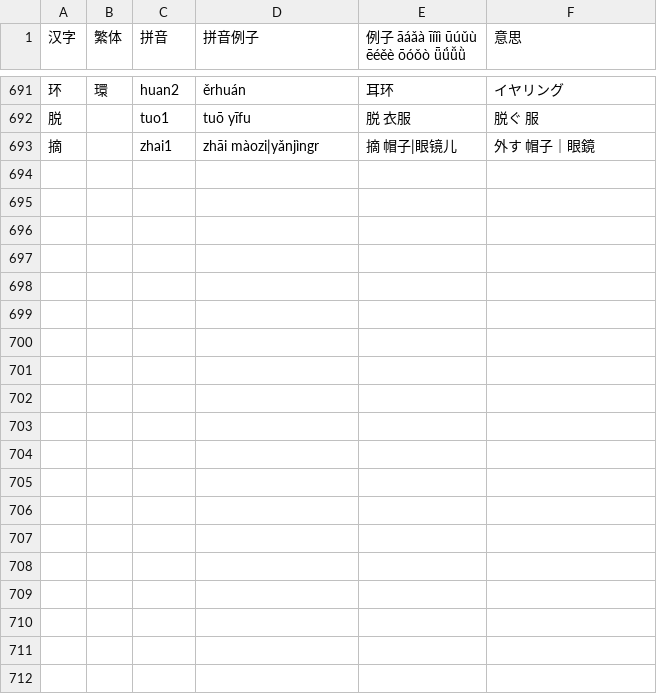
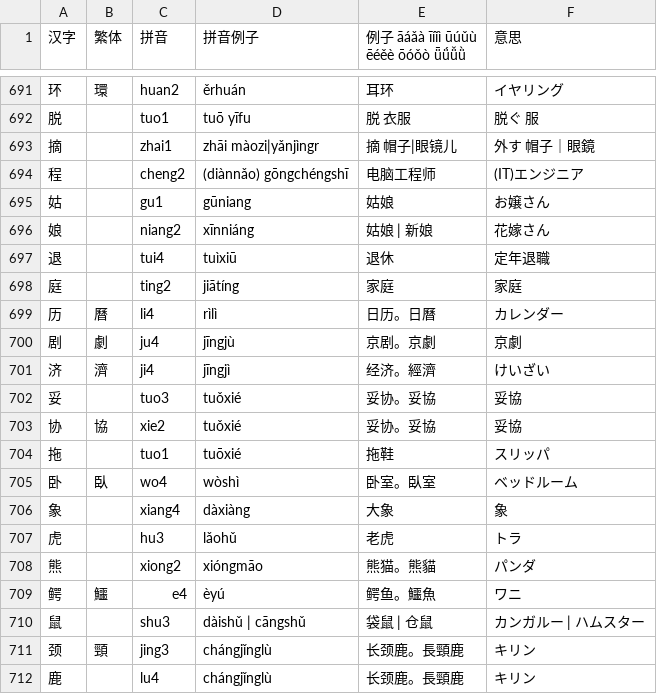
Before and after one commit to jdwebdev/NZH, a TSV file: tsv/NZH - 汉字.tsv, drawn as a sheet; only a part is shown, gaps mark what is left out; the diff covers the shown part only.

```diff
--- a/tsv/NZH - 汉字.tsv
+++ b/tsv/NZH - 汉字.tsv
@@ -693 +693,20 @@
 摘		zhai1	zhāi màozi|yǎnjìngr	摘 帽子|眼镜儿	外す　帽子｜眼鏡	
+程		cheng2	(diànnǎo) gōngchéngshī	电脑工程师	(IT)エンジニア	
+姑		gu1	gūniang	姑娘	お嬢さん	
+娘		niang2	xīnniáng	姑娘 | 新娘	花嫁さん	
+退		tui4	tuìxiū	退休	定年退職	
+庭		ting2	jiātíng	家庭	家庭	
+历	曆	li4	rìlì	日历。日曆	カレンダー	
+剧	劇	ju4	jīngjù	京剧。京劇	京劇	
+济	濟	ji4	jīngjì	经济。經濟	けいざい	
+妥		tuo3	tuǒxié	妥协。妥協	妥協	
+协	協	xie2	tuǒxié	妥协。妥協	妥協	
+拖		tuo1	tuōxié	拖鞋	スリッパ	
+卧	臥	wo4	wòshì	卧室。臥室	ベッドルーム	
+象		xiang4	dàxiàng	大象	象	
+虎		hu3	lǎohǔ	老虎	トラ	
+熊		xiong2	xióngmāo	熊猫。熊貓	パンダ	
+鳄	鱷	e4	èyú	鳄鱼。鱷魚	ワニ	
+鼠		shu3	dàishǔ | cāngshǔ	袋鼠 | 仓鼠	カンガルー | ハムスター	
+颈	頸	jing3	chángjǐnglù	长颈鹿。長頸鹿	キリン	
+鹿		lu4	chángjǐnglù	长颈鹿。長頸鹿	キリン	
```
Also changed, not shown: 9 added rows and 14 edited cells elsewhere in this file, tsv/NZH - 本気で学ぶ中国語.tsv.
